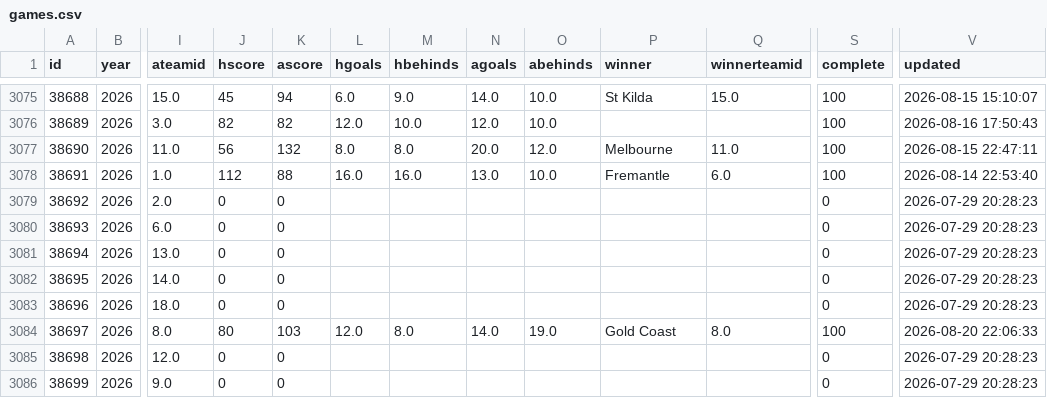
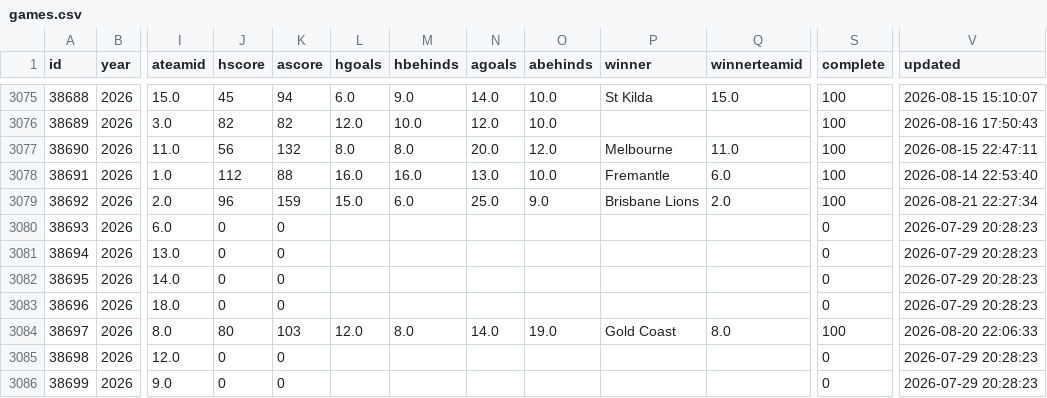
Before and after one commit to tristanarthur/FootyTrack, a CSV file: data/games.csv, drawn as a sheet; only a part is shown, gaps mark what is left out; the diff names each change by its address in the sheet, - before the commit and + after, or states it on an @@ line.

```diff
--- a/data/games.csv
+++ b/data/games.csv
-J3079 (hscore): 0
+J3079 (hscore): 96
-K3079 (ascore): 0
+K3079 (ascore): 159
-L3079 (hgoals): (empty)
+L3079 (hgoals): 15.0
-M3079 (hbehinds): (empty)
+M3079 (hbehinds): 6.0
-N3079 (agoals): (empty)
+N3079 (agoals): 25.0
-O3079 (abehinds): (empty)
+O3079 (abehinds): 9.0
-P3079 (winner): (empty)
+P3079 (winner): Brisbane Lions
-Q3079 (winnerteamid): (empty)
+Q3079 (winnerteamid): 2.0
-S3079 (complete): 0
+S3079 (complete): 100
-V3079 (updated): 2026-07-29 20:28:23
+V3079 (updated): 2026-08-21 22:27:34
```
Also changed, not shown: 1 other file.
